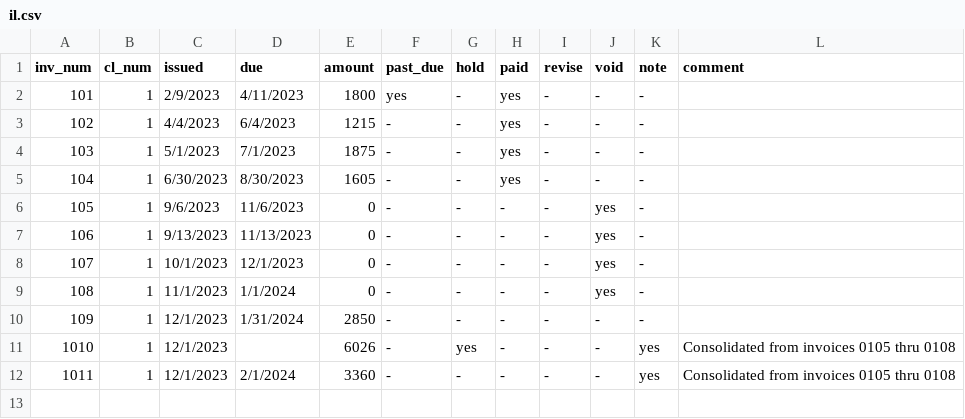
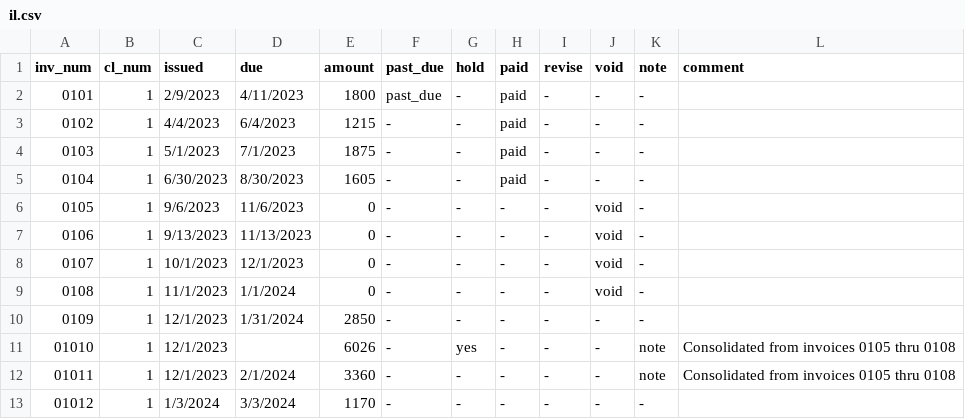
Before and after one commit to ashamrock/TestTable, a CSV file: il.csv, drawn as a sheet.

Commit message:
Update il.csv

```diff
--- a/il.csv
+++ b/il.csv
@@ -1,12 +1,13 @@
 inv_num,cl_num,issued,due,amount,past_due,hold,paid,revise,void,note,comment
-101,1,2/9/2023,4/11/2023,1800,yes,-,yes,-,-,-,
-102,1,4/4/2023,6/4/2023,1215,-,-,yes,-,-,-,
-103,1,5/1/2023,7/1/2023,1875,-,-,yes,-,-,-,
-104,1,6/30/2023,8/30/2023,1605,-,-,yes,-,-,-,
-105,1,9/6/2023,11/6/2023,0,-,-,-,-,yes,-,
-106,1,9/13/2023,11/13/2023,0,-,-,-,-,yes,-,
-107,1,10/1/2023,12/1/2023,0,-,-,-,-,yes,-,
-108,1,11/1/2023,1/1/2024,0,-,-,-,-,yes,-,
-109,1,12/1/2023,1/31/2024,2850,-,-,-,-,-,-,
-1010,1,12/1/2023,,6026,-,yes,-,-,-,yes,Consolidated from invoices 0105 thru 0108
-1011,1,12/1/2023,2/1/2024,3360,-,-,-,-,-,yes,Consolidated from invoices 0105 thru 0108
+0101,1,2/9/2023,4/11/2023,1800,past_due,-,paid,-,-,-,
+0102,1,4/4/2023,6/4/2023,1215,-,-,paid,-,-,-,
+0103,1,5/1/2023,7/1/2023,1875,-,-,paid,-,-,-,
+0104,1,6/30/2023,8/30/2023,1605,-,-,paid,-,-,-,
+0105,1,9/6/2023,11/6/2023,0,-,-,-,-,void,-,
+0106,1,9/13/2023,11/13/2023,0,-,-,-,-,void,-,
+0107,1,10/1/2023,12/1/2023,0,-,-,-,-,void,-,
+0108,1,11/1/2023,1/1/2024,0,-,-,-,-,void,-,
+0109,1,12/1/2023,1/31/2024,2850,-,-,-,-,-,-,
+01010,1,12/1/2023,,6026,-,yes,-,-,-,note,Consolidated from invoices 0105 thru 0108
+01011,1,12/1/2023,2/1/2024,3360,-,-,-,-,-,note,Consolidated from invoices 0105 thru 0108
+01012,1,1/3/2024,3/3/2024,1170,-,-,-,-,-,-,
```
